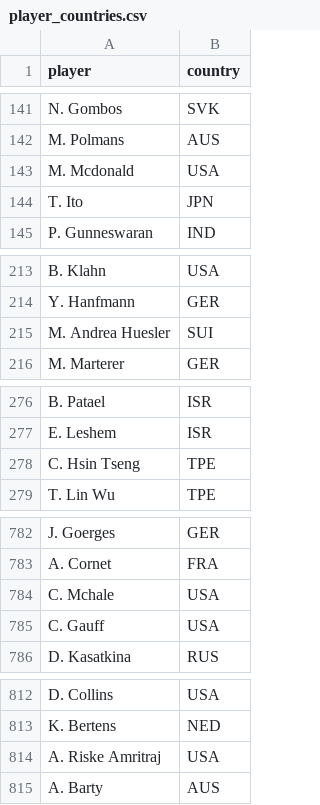
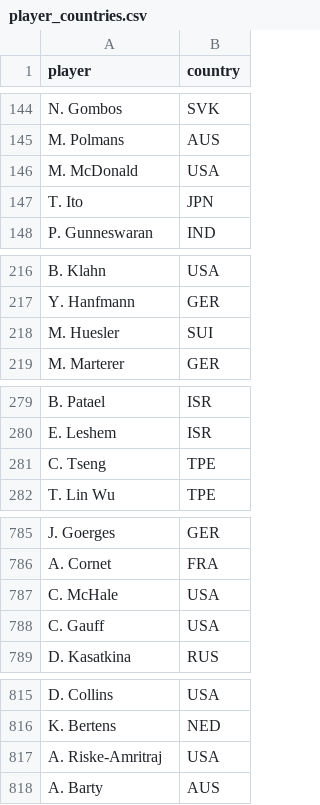
Before and after one commit to crowe32996/tennis-point-by-point, a CSV file: data/processed/player_countries.csv, drawn as a sheet; only a part is shown, gaps mark what is left out; the diff covers the shown part only.

```diff
--- a/data/processed/player_countries.csv
+++ b/data/processed/player_countries.csv
@@ -142,3 +145,3 @@ N. Gombos,SVK
 M. Polmans,AUS
-M. Mcdonald,USA
+M. McDonald,USA
 T. Ito,JPN
@@ -214,3 +217,3 @@ B. Klahn,USA
 Y. Hanfmann,GER
-M. Andrea Huesler,SUI
+M. Huesler,SUI
 M. Marterer,GER
@@ -277,3 +280,3 @@ B. Patael,ISR
 E. Leshem,ISR
-C. Hsin Tseng,TPE
+C. Tseng,TPE
 T. Lin Wu,TPE
@@ -783,3 +786,3 @@ J. Goerges,GER
 A. Cornet,FRA
-C. Mchale,USA
+C. McHale,USA
 C. Gauff,USA
@@ -813,3 +816,3 @@ D. Collins,USA
 K. Bertens,NED
-A. Riske Amritraj,USA
+A. Riske-Amritraj,USA
 A. Barty,AUS
```
Also changed, not shown: 1 added row, 1 removed row, 2 moved rows and 4 edited cells elsewhere in this file, 9 other files.
